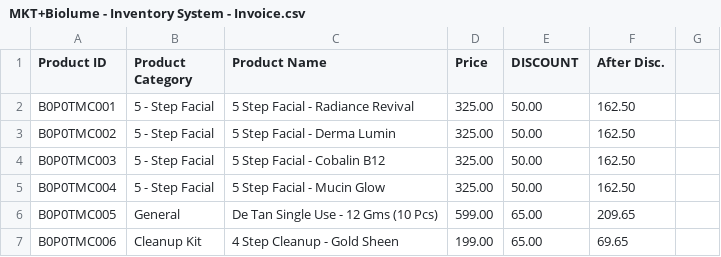
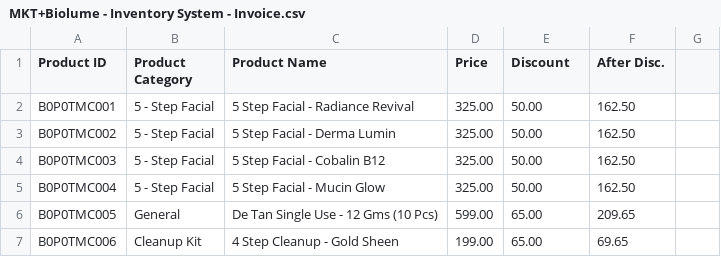
Before and after one commit to Rigvedsarougi/Biolume-Billing-System, a CSV file: MKT+Biolume - Inventory System - Invoice.csv, drawn as a sheet; only a part is shown.

Commit message:
Update MKT+Biolume - Inventory System - Invoice.csv

```diff
--- a/MKT+Biolume - Inventory System - Invoice.csv
+++ b/MKT+Biolume - Inventory System - Invoice.csv
@@ -1,2 +1,2 @@
-Product ID,Product Category,Product Name,Price,DISCOUNT,After Disc.,
+Product ID,Product Category,Product Name,Price,Discount,After Disc.,
 B0P0TMC001,5 - Step Facial,5 Step Facial - Radiance Revival,  325.00 ,  50.00 ,  162.50 ,
```
